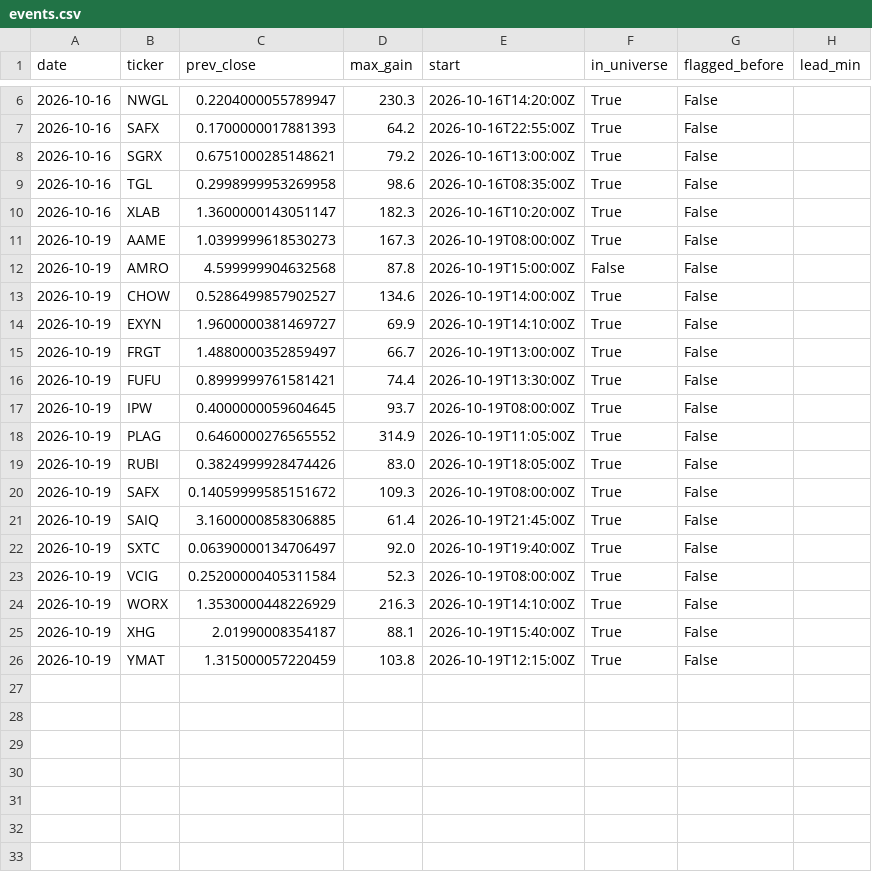
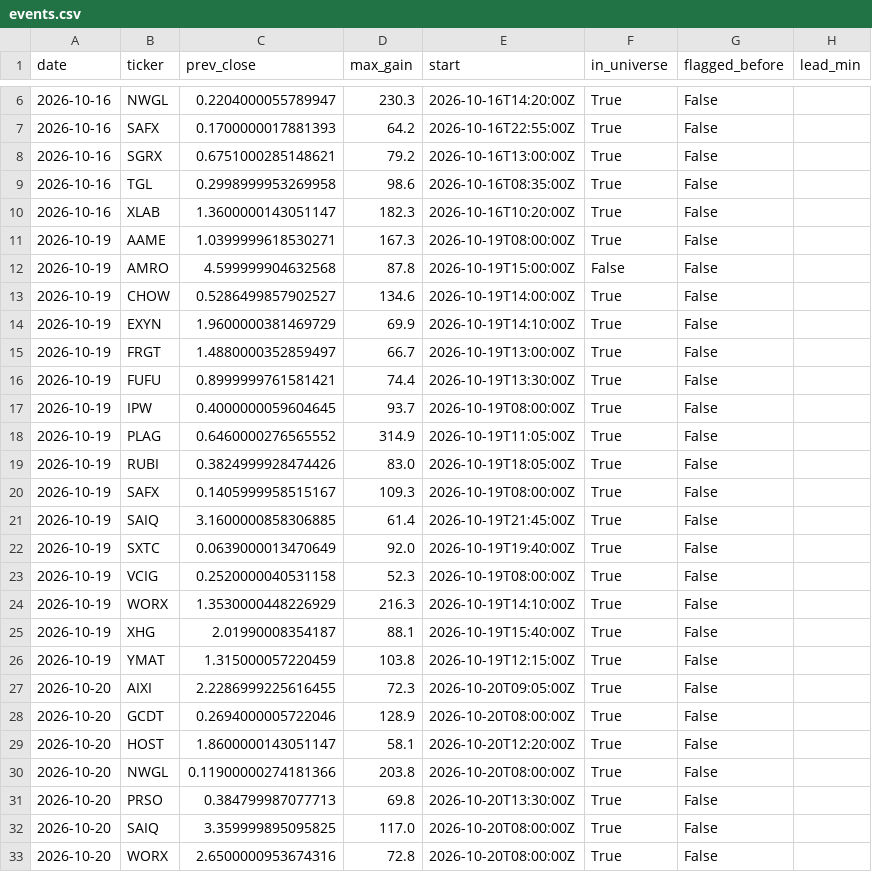
Before and after one commit to virgolaema/pump-search, a CSV file: data/events.csv, drawn as a sheet; only a part is shown, gaps mark what is left out.

```diff
--- a/data/events.csv
+++ b/data/events.csv
@@ -10,6 +10,6 @@ date,ticker,prev_close,max_gain,start,in_universe,flagged_before,lead_min
 2026-10-16,XLAB,1.3600000143051147,182.3,2026-10-16T10:20:00Z,True,False,
-2026-10-19,AAME,1.0399999618530273,167.3,2026-10-19T08:00:00Z,True,False,
+2026-10-19,AAME,1.0399999618530271,167.3,2026-10-19T08:00:00Z,True,False,
 2026-10-19,AMRO,4.599999904632568,87.8,2026-10-19T15:00:00Z,False,False,
 2026-10-19,CHOW,0.5286499857902527,134.6,2026-10-19T14:00:00Z,True,False,
-2026-10-19,EXYN,1.9600000381469727,69.9,2026-10-19T14:10:00Z,True,False,
+2026-10-19,EXYN,1.9600000381469729,69.9,2026-10-19T14:10:00Z,True,False,
 2026-10-19,FRGT,1.4880000352859497,66.7,2026-10-19T13:00:00Z,True,False,
@@ -19,6 +19,6 @@ date,ticker,prev_close,max_gain,start,in_universe,flagged_before,lead_min
 2026-10-19,RUBI,0.3824999928474426,83.0,2026-10-19T18:05:00Z,True,False,
-2026-10-19,SAFX,0.14059999585151672,109.3,2026-10-19T08:00:00Z,True,False,
+2026-10-19,SAFX,0.1405999958515167,109.3,2026-10-19T08:00:00Z,True,False,
 2026-10-19,SAIQ,3.1600000858306885,61.4,2026-10-19T21:45:00Z,True,False,
-2026-10-19,SXTC,0.06390000134706497,92.0,2026-10-19T19:40:00Z,True,False,
-2026-10-19,VCIG,0.25200000405311584,52.3,2026-10-19T08:00:00Z,True,False,
+2026-10-19,SXTC,0.0639000013470649,92.0,2026-10-19T19:40:00Z,True,False,
+2026-10-19,VCIG,0.2520000040531158,52.3,2026-10-19T08:00:00Z,True,False,
 2026-10-19,WORX,1.3530000448226929,216.3,2026-10-19T14:10:00Z,True,False,
@@ -26 +26,8 @@ date,ticker,prev_close,max_gain,start,in_universe,flagged_before,lead_min
 2026-10-19,YMAT,1.315000057220459,103.8,2026-10-19T12:15:00Z,True,False,
+2026-10-20,AIXI,2.2286999225616455,72.3,2026-10-20T09:05:00Z,True,False,
+2026-10-20,GCDT,0.2694000005722046,128.9,2026-10-20T08:00:00Z,True,False,
+2026-10-20,HOST,1.8600000143051147,58.1,2026-10-20T12:20:00Z,True,False,
+2026-10-20,NWGL,0.11900000274181366,203.8,2026-10-20T08:00:00Z,True,False,
+2026-10-20,PRSO,0.384799987077713,69.8,2026-10-20T13:30:00Z,True,False,
+2026-10-20,SAIQ,3.359999895095825,117.0,2026-10-20T08:00:00Z,True,False,
+2026-10-20,WORX,2.6500000953674316,72.8,2026-10-20T08:00:00Z,True,False,
```
Also changed, not shown: data/outcomes.csv, 2 other files.
